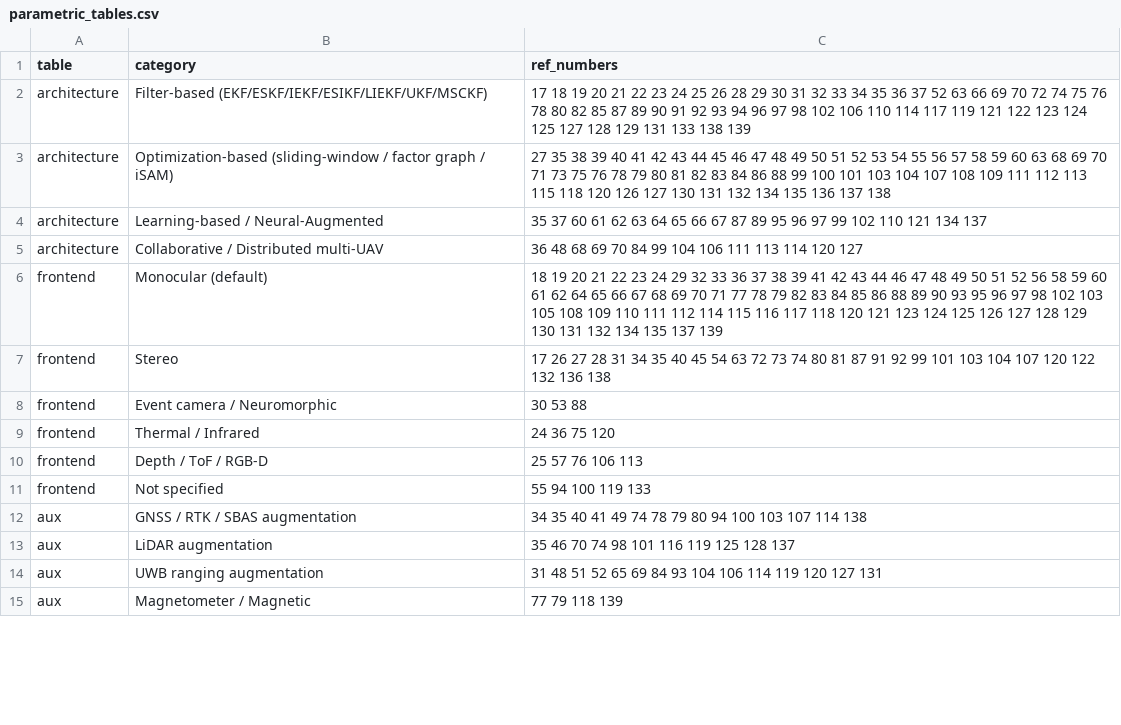
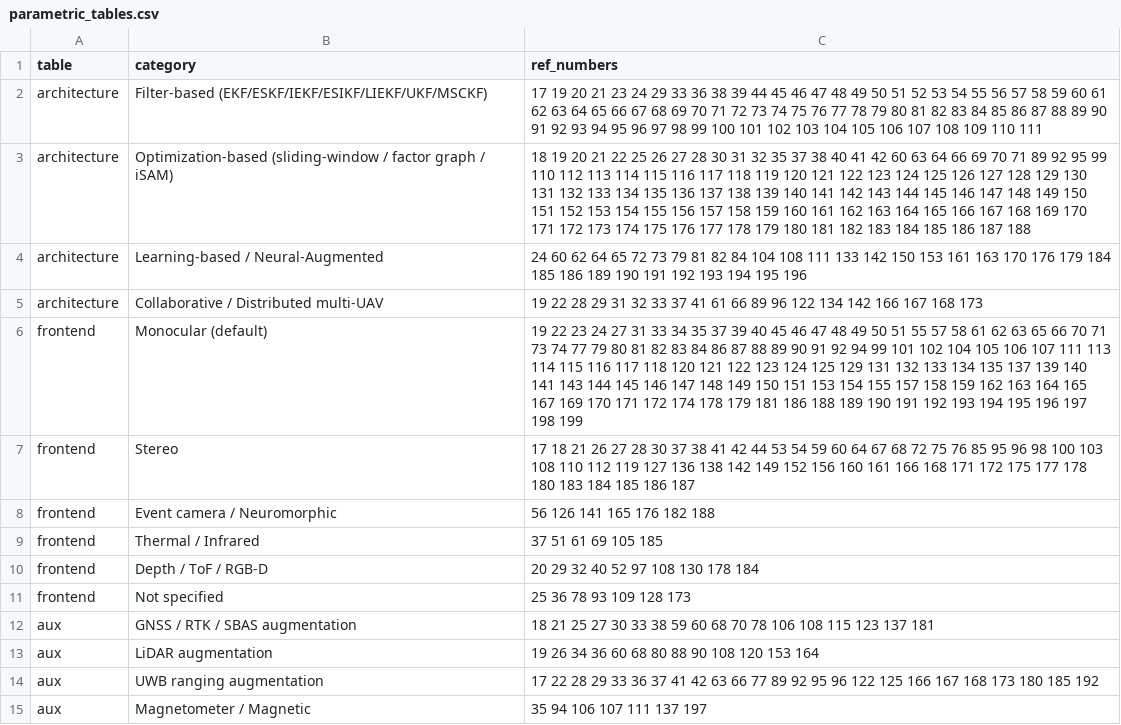
Before and after one commit to glibas/adaptive-vio-uav-slr, a CSV file: 07_synthesis/parametric_tables.csv, drawn as a sheet; only a part is shown; the diff covers the shown part only.

Commit message:
Data package for the revised manuscript: search of September 2026, corpus of 182 studies
Identification: exports of the search with the platform terms 'unmanned aerial vehicle',
'UAV' and 'drone' (Scopus 364, Web of Science 249, IEEE Xplore 408; 624 unique records).
Screening, retrieval, eligibility, quality assessment and extraction files cover the
624 screened records, 309 sought and 283 retrieved reports and 182 included studies.
Synthesis: parametric tables, reference map (references numbered in order of first
appearance, as in the paper), keyword probe results, figures 1-6 and the PRISMA source.
Protocol and READMEs updated: query strings, INC-2 and EXC-9 wording, final counts,
table numbers of the revised manuscript.

```diff
--- a/07_synthesis/parametric_tables.csv
+++ b/07_synthesis/parametric_tables.csv
@@ -1,15 +1,15 @@
 table,category,ref_numbers
-architecture,Filter-based (EKF/ESKF/IEKF/ESIKF/LIEKF/UKF/MSCKF),17 18 19 20 21 22 23 24 25 26 28 29 30 31 32 33 34 35 36 37 52 63 66 69 70 72 74 75 76 78 80 82 85 87 89 90 91 92 93 94 96 97 98 102 106 110 114 117 119 121 122 123 124 125 127 128 129 131 133 138 139
-architecture,Optimization-based (sliding-window / factor graph / iSAM),27 35 38 39 40 41 42 43 44 45 46 47 48 49 50 51 52 53 54 55 56 57 58 59 60 63 68 69 70 71 73 75 76 78 79 80 81 82 83 84 86 88 99 100 101 103 104 107 108 109 111 112 113 115 118 120 126 127 130 131 132 134 135 136 137 138
-architecture,Learning-based / Neural-Augmented,35 37 60 61 62 63 64 65 66 67 87 89 95 96 97 99 102 110 121 134 137
-architecture,Collaborative / Distributed multi-UAV,36 48 68 69 70 84 99 104 106 111 113 114 120 127
-frontend,Monocular (default),18 19 20 21 22 23 24 29 32 33 36 37 38 39 41 42 43 44 46 47 48 49 50 51 52 56 58 59 60 61 62 64 65 66 67 68 69 70 71 77 78 79 82 83 84 85 86 88 89 90 93 95 96 97 98 102 103 105 108 109 110 111 112 114 115 116 117 118 120 121 123 124 125 126 127 128 129 130 131 132 134 135 137 139
-frontend,Stereo,17 26 27 28 31 34 35 40 45 54 63 72 73 74 80 81 87 91 92 99 101 103 104 107 120 122 132 136 138
-frontend,Event camera / Neuromorphic,30 53 88
-frontend,Thermal / Infrared,24 36 75 120
-frontend,Depth / ToF / RGB-D,25 57 76 106 113
-frontend,Not specified,55 94 100 119 133
-aux,GNSS / RTK / SBAS augmentation,34 35 40 41 49 74 78 79 80 94 100 103 107 114 138
-aux,LiDAR augmentation,35 46 70 74 98 101 116 119 125 128 137
-aux,UWB ranging augmentation,31 48 51 52 65 69 84 93 104 106 114 119 120 127 131
-aux,Magnetometer / Magnetic,77 79 118 139
+architecture,Filter-based (EKF/ESKF/IEKF/ESIKF/LIEKF/UKF/MSCKF),17 19 20 21 23 24 29 33 36 38 39 44 45 46 47 48 49 50 51 52 53 54 55 56 57 58 59 60 61 62 63 64 65 66 67 68 69 70 71 72 73 74 75 76 77 78 79 80 81 82 83 84 85 86 87 88 89 90 91 92 93 94 95 96 97 98 99 100 101 102 103 104 105 106 107 108 109 110 111
+architecture,Optimization-based (sliding-window / factor graph / iSAM),18 19 20 21 22 25 26 27 28 30 31 32 35 37 38 40 41 42 60 63 64 66 69 70 71 89 92 95 99 110 112 113 114 115 116 117 118 119 120 121 122 123 124 125 126 127 128 129 130 131 132 133 134 135 136 137 138 139 140 141 142 143 144 145 146 147 148 149 150 151 152 153 154 155 156 157 158 159 160 161 162 163 164 165 166 167 168 169 170 171 172 173 174 175 176 177 178 179 180 181 182 183 184 185 186 187 188
+architecture,Learning-based / Neural-Augmented,24 60 62 64 65 72 73 79 81 82 84 104 108 111 133 142 150 153 161 163 170 176 179 184 185 186 189 190 191 192 193 194 195 196
+architecture,Collaborative / Distributed multi-UAV,19 22 28 29 31 32 33 37 41 61 66 89 96 122 134 142 166 167 168 173
+frontend,Monocular (default),19 22 23 24 27 31 33 34 35 37 39 40 45 46 47 48 49 50 51 55 57 58 61 62 63 65 66 70 71 73 74 77 79 80 81 82 83 84 86 87 88 89 90 91 92 94 99 101 102 104 105 106 107 111 113 114 115 116 117 118 120 121 122 123 124 125 129 131 132 133 134 135 137 139 140 141 143 144 145 146 147 148 149 150 151 153 154 155 157 158 159 162 163 164 165 167 169 170 171 172 174 178 179 181 186 188 189 190 191 192 193 194 195 196 197 198 199
+frontend,Stereo,17 18 21 26 27 28 30 37 38 41 42 44 53 54 59 60 64 67 68 72 75 76 85 95 96 98 100 103 108 110 112 119 127 136 138 142 149 152 156 160 161 166 168 171 172 175 177 178 180 183 184 185 186 187
+frontend,Event camera / Neuromorphic,56 126 141 165 176 182 188
+frontend,Thermal / Infrared,37 51 61 69 105 185
+frontend,Depth / ToF / RGB-D,20 29 32 40 52 97 108 130 178 184
+frontend,Not specified,25 36 78 93 109 128 173
+aux,GNSS / RTK / SBAS augmentation,18 21 25 27 30 33 38 59 60 68 70 78 106 108 115 123 137 181
+aux,LiDAR augmentation,19 26 34 36 60 68 80 88 90 108 120 153 164
+aux,UWB ranging augmentation,17 22 28 29 33 36 37 41 42 63 66 77 89 92 95 96 122 125 166 167 168 173 180 185 192
+aux,Magnetometer / Magnetic,35 94 106 107 111 137 197
```
Also changed, not shown: 30 edited cells elsewhere in this file, 07_synthesis/ref_id_matching.csv, 33 other files.
